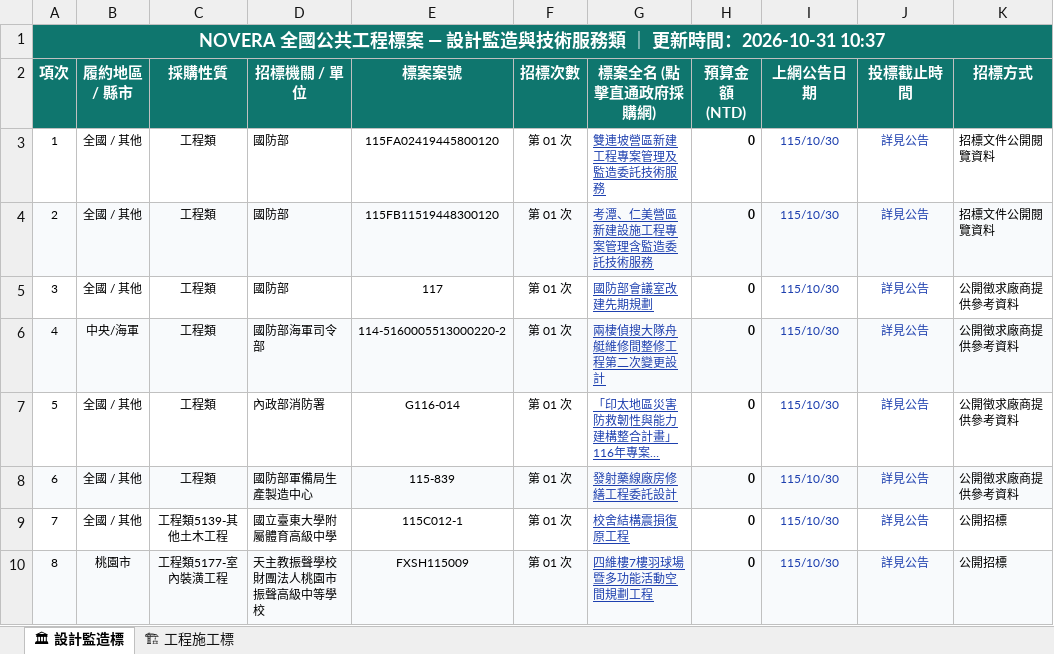
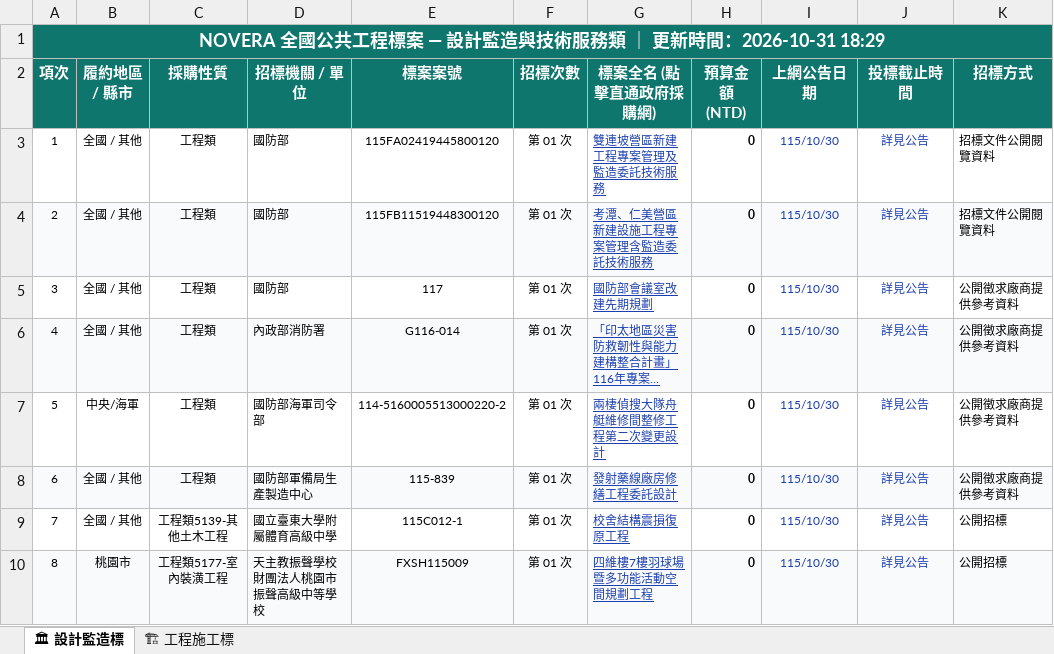
Before and after one commit to gardenai0222-a11y/gardenai0222-a11y.github.io, an Excel workbook: tenders_today.xlsx, sheet 🏛 設計監造標, drawn as a sheet; only a part is shown; long unchanged cells end in …; values as stored, in another font and other column widths than the file's, no borders; addresses are those after the commit; the diff names each change by its address in the sheet, - before the commit and + after, or states it on an @@ line.

```diff
--- a/tenders_today.xlsx (sheet 🏛 設計監造標)
+++ b/tenders_today.xlsx (sheet 🏛 設計監造標)
@@ column A (項次) renumbered between rows 1 and 7 @@
@@ row 7 moved to row 6: 4 @@
-A7:K7 fill: #F8FAFC
+A7:K7 fill: none
```
Also changed, not shown: sheet 🏗 工程施工標, 今日政府電子採購網.xlsx, 2 other files.
